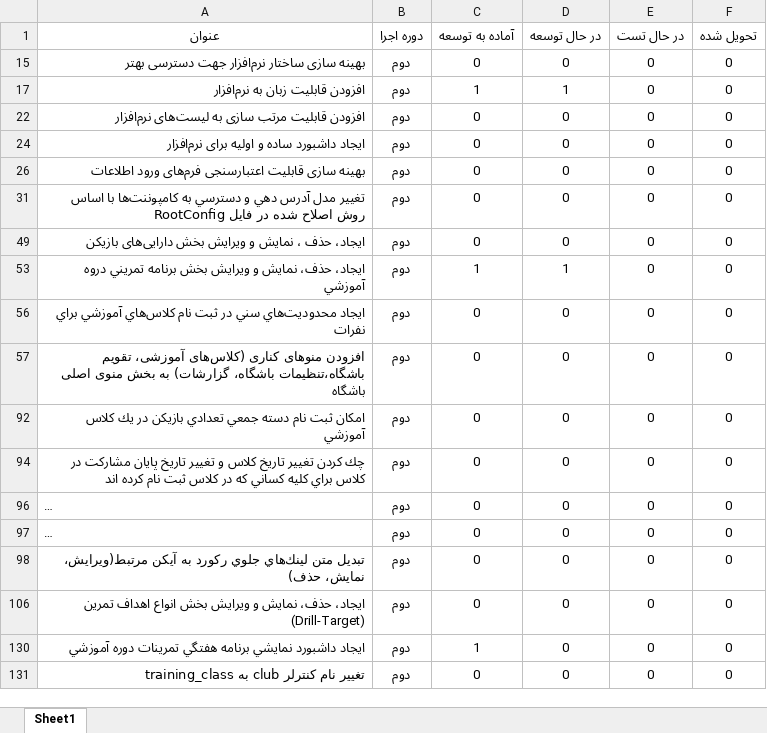
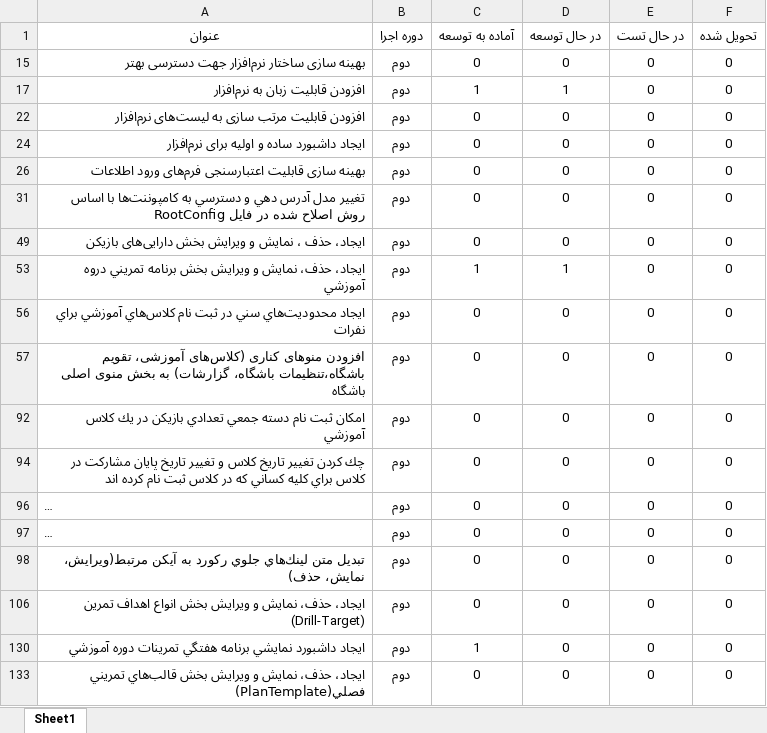
Before and after one commit to javadbayzavi/TalentManagement, an Excel workbook: planning/backlog(AutoRecovered).xlsx, sheet Sheet1, drawn as a sheet; long unchanged cells end in …; values as stored, in another font and other column widths than the file's, no borders; table styles not drawn; addresses are those after the commit; the diff names each change by its address in the sheet, - before the commit and + after, or states it on an @@ line.

Commit message:
training planning delivered

```diff
--- a/planning/backlog(AutoRecovered).xlsx (sheet Sheet1)
+++ b/planning/backlog(AutoRecovered).xlsx (sheet Sheet1)
-A133 (عنوان): تغيير نام كنترلر club به training_class
+A133 (عنوان): ايجاد، حذف، نمايش و ويرايش بخش قالب‌هاي تمريني فصلي(PlanTemplate)
```
Also changed, not shown: 14 other files.
